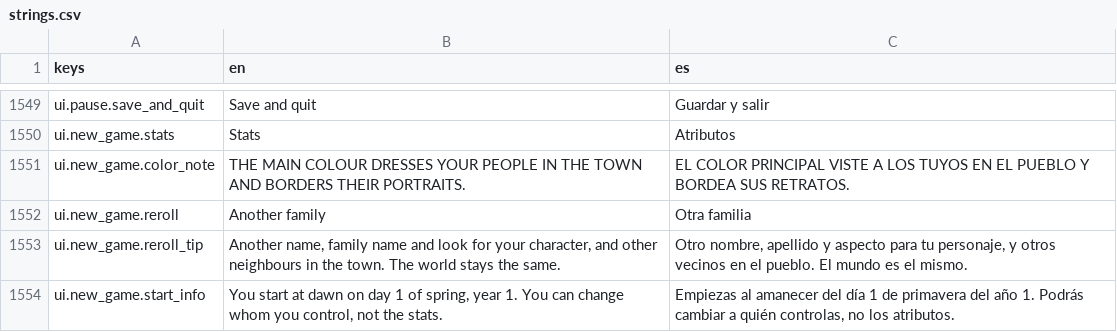
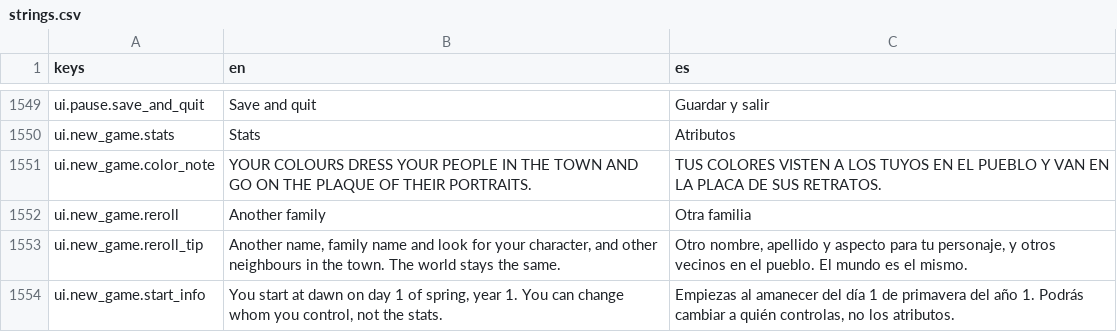
Before and after one commit to MiguelMolledo/GuildMaster, a CSV file: i18n/strings.csv, drawn as a sheet; only a part is shown, gaps mark what is left out.

```diff
--- a/i18n/strings.csv
+++ b/i18n/strings.csv
@@ -1554,3 +1554,3 @@ ui.pause.save_and_quit,Save and quit,Guardar y salir
 ui.new_game.stats,Stats,Atributos
-ui.new_game.color_note,THE MAIN COLOUR DRESSES YOUR PEOPLE IN THE TOWN AND BORDERS THEIR PORTRAITS.,EL COLOR PRINCIPAL VISTE A LOS TUYOS EN EL PUEBLO Y BORDEA SUS RETRATOS.
+ui.new_game.color_note,YOUR COLOURS DRESS YOUR PEOPLE IN THE TOWN AND GO ON THE PLAQUE OF THEIR PORTRAITS.,TUS COLORES VISTEN A LOS TUYOS EN EL PUEBLO Y VAN EN LA PLACA DE SUS RETRATOS.
 ui.new_game.reroll,Another family,Otra familia
```
Also changed, not shown: 33 other files.
